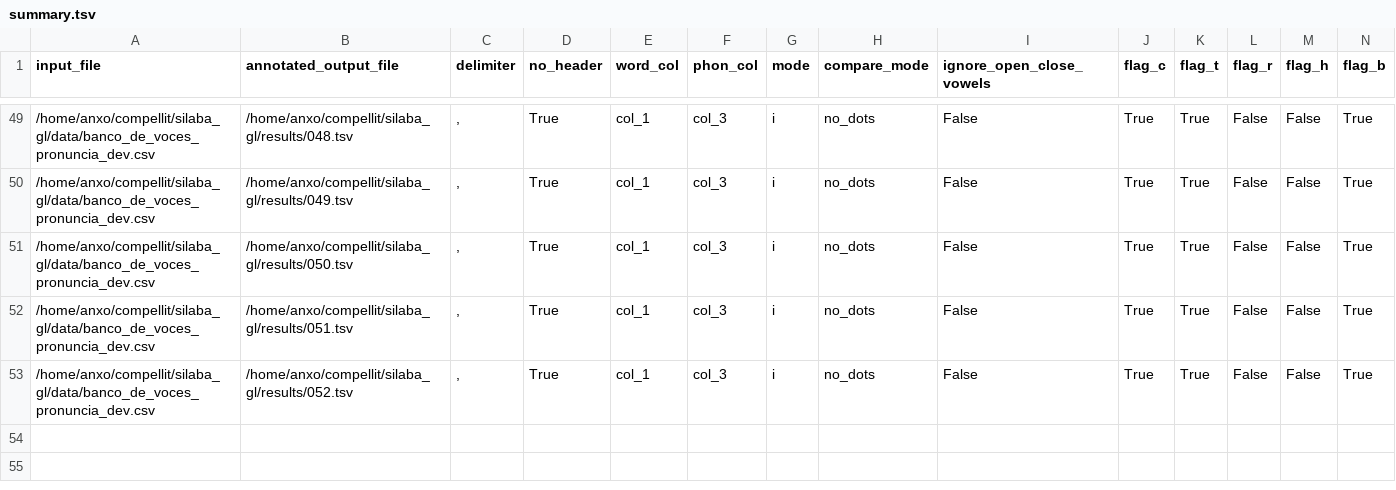
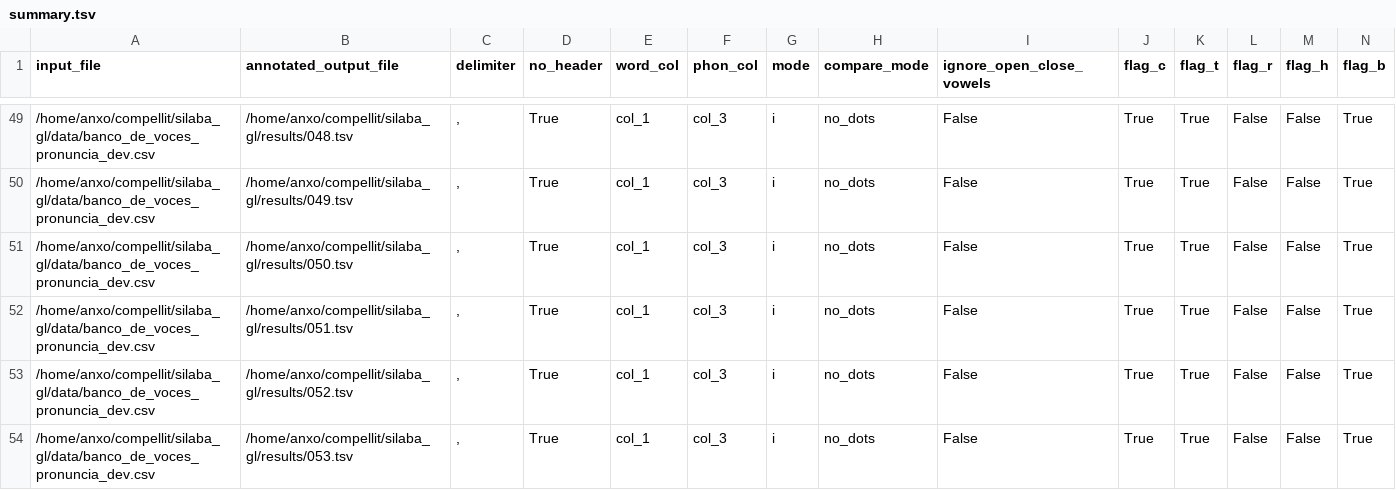
Before and after one commit to compellit/trasgo, a TSV file: results/summary.tsv, drawn as a sheet; only a part is shown, gaps mark what is left out; rows hold the shown columns only; the diff names each change by its address in the sheet, - before the commit and + after, or states it on an @@ line.

Commit message:
053 change lists + minor fixes

```diff
--- a/results/summary.tsv
+++ b/results/summary.tsv
+row 54: /home/anxo/compellit/silaba_gl/data/banco_de_voces_pronuncia_dev.csv | /home/anxo/compellit/silaba_gl/results/053.tsv | , | True | col_1 | col_3 | i | no_dots | False | True | True | False | False | True
```
Also changed, not shown: 10 other files.
